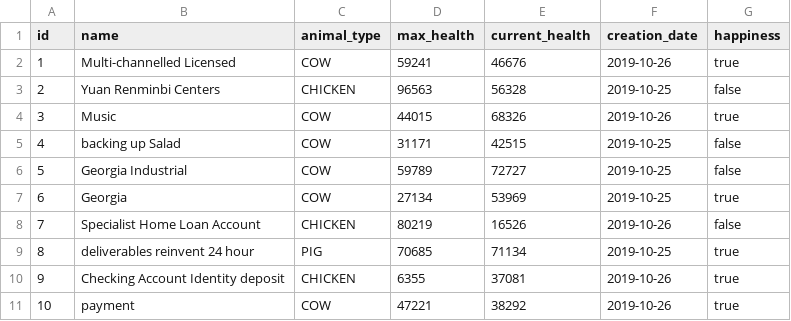
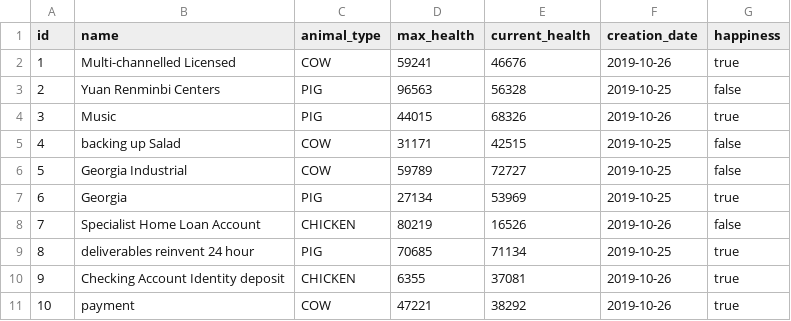
Before and after one commit to Le-G-u-y/trickPeopleToSaveTheWorld, a CSV file: src/main/resources/config/liquibase/fake-data/animal.csv, drawn as a sheet.

```diff
--- a/src/main/resources/config/liquibase/fake-data/animal.csv
+++ b/src/main/resources/config/liquibase/fake-data/animal.csv
@@ -2,7 +2,7 @@ id;name;animal_type;max_health;current_health;creation_date;happiness
 1;Multi-channelled Licensed;COW;59241;46676;2019-10-26;true
-2;Yuan Renminbi Centers;CHICKEN;96563;56328;2019-10-25;false
-3;Music;COW;44015;68326;2019-10-26;true
+2;Yuan Renminbi Centers;PIG;96563;56328;2019-10-25;false
+3;Music;PIG;44015;68326;2019-10-26;true
 4;backing up Salad;COW;31171;42515;2019-10-25;false
 5;Georgia Industrial;COW;59789;72727;2019-10-25;false
-6;Georgia;COW;27134;53969;2019-10-25;true
+6;Georgia;PIG;27134;53969;2019-10-25;true
 7;Specialist Home Loan Account;CHICKEN;80219;16526;2019-10-26;false
```
Also changed, not shown: src/main/resources/config/liquibase/fake-data/planet.csv, 12 other files.
